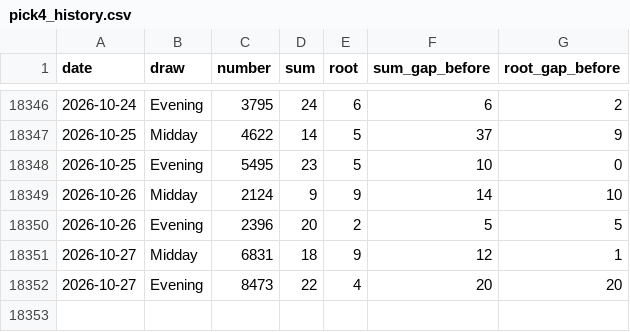
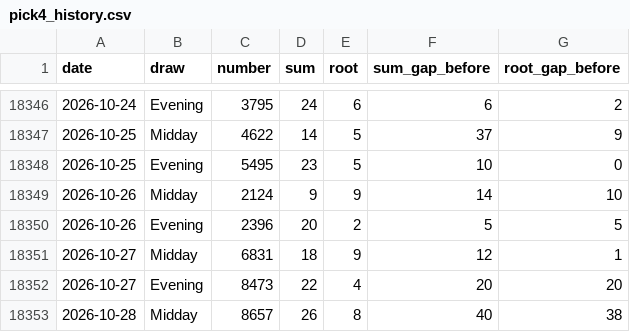
Before and after one commit to queenv405/LottoVision360, a CSV file: data/pick4_history.csv, drawn as a sheet; only a part is shown, gaps mark what is left out.

```diff
--- a/data/pick4_history.csv
+++ b/data/pick4_history.csv
@@ -18352 +18352,2 @@ date,draw,number,sum,root,sum_gap_before,root_gap_before
 2026-10-27,Evening,8473,22,4,20,20
+2026-10-28,Midday,8657,26,8,40,38
```
Also changed, not shown: 4 other files.
